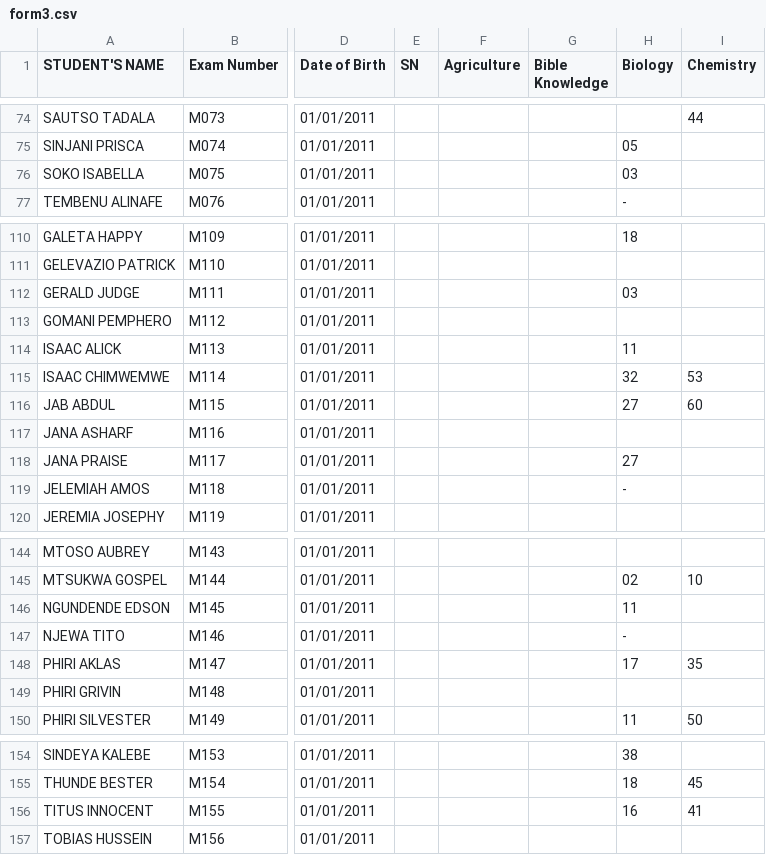
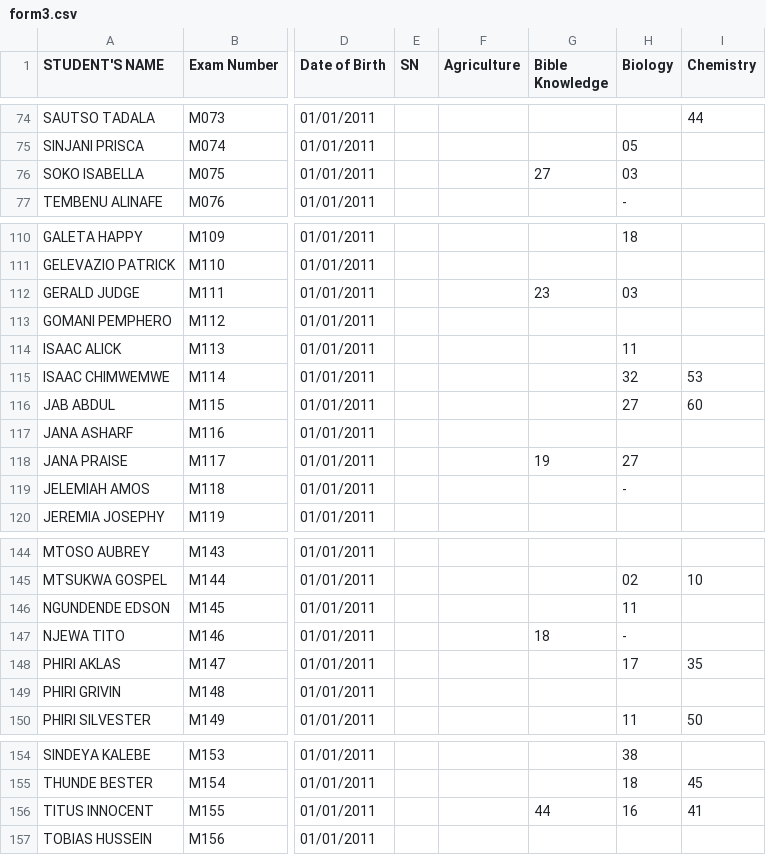
Before and after one commit to enitac/en1, a CSV file: form3.csv, drawn as a sheet; only a part is shown, gaps mark what is left out; the diff covers the shown part only; the diff names each change by its address in the sheet, - before the commit and + after, or states it on an @@ line.

Commit message:
Update: form3 - Bible Knowledge (8/11/2026, 4:31:48 PM)

```diff
--- a/form3.csv
+++ b/form3.csv
-G76 (Bible Knowledge): (empty)
+G76 (Bible Knowledge): 27
-G112 (Bible Knowledge): (empty)
+G112 (Bible Knowledge): 23
-G118 (Bible Knowledge): (empty)
+G118 (Bible Knowledge): 19
-G147 (Bible Knowledge): (empty)
+G147 (Bible Knowledge): 18
-G156 (Bible Knowledge): (empty)
+G156 (Bible Knowledge): 44
```
Also changed, not shown: 9 edited cells elsewhere in this file.
